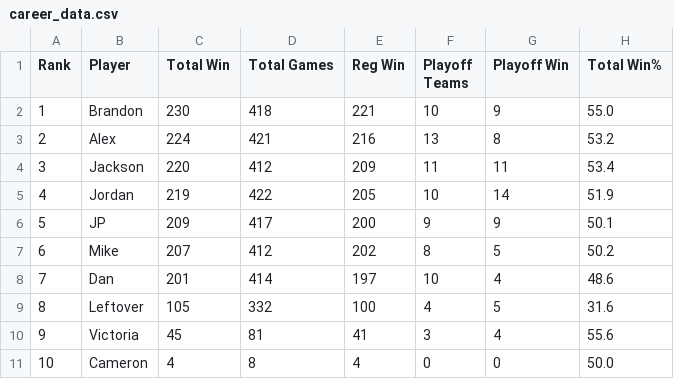
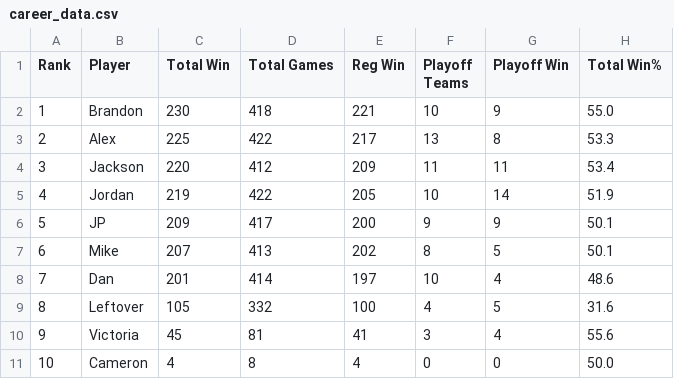
Before and after one commit to jp-wright/picks_pool_streamlit, a CSV file: data/output/email_tables/career_data.csv, drawn as a sheet.

```diff
--- a/data/output/email_tables/career_data.csv
+++ b/data/output/email_tables/career_data.csv
@@ -2,3 +2,3 @@ Rank,Player,Total Win,Total Games,Reg Win,Playoff Teams,Playoff Win,Total Win%
 1,Brandon,230,418,221,10,9,55.0
-2,Alex,224,421,216,13,8,53.2
+2,Alex,225,422,217,13,8,53.3
 3,Jackson,220,412,209,11,11,53.4
@@ -6,3 +6,3 @@ Rank,Player,Total Win,Total Games,Reg Win,Playoff Teams,Playoff Win,Total Win%
 5,JP,209,417,200,9,9,50.1
-6,Mike,207,412,202,8,5,50.2
+6,Mike,207,413,202,8,5,50.1
 7,Dan,201,414,197,10,4,48.6
```
Also changed, not shown: data/output/email_tables/manager_teams_projwins_data.csv, data/output/nfl_picks_pool_player_standings_history.csv, 8 other files.
